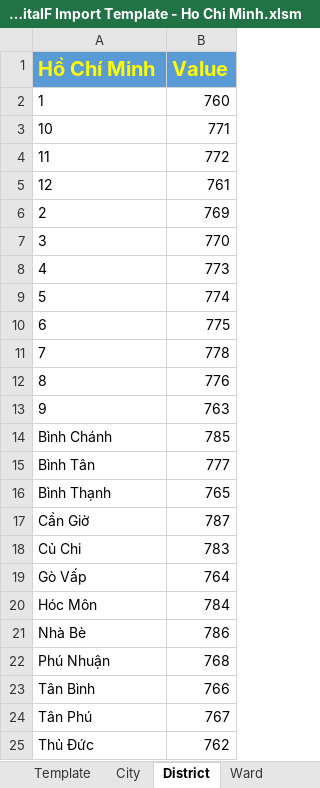
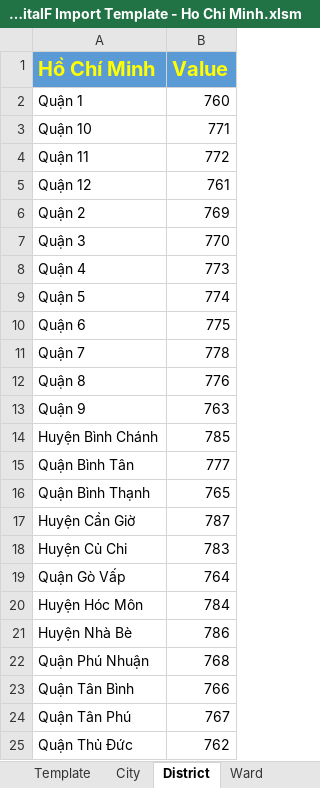
Before and after one commit to Princessgladys/hospital-finder, an Excel workbook: Source Code/HospitalF Import Template - Ho Chi Minh.xlsm, sheet District, drawn as a sheet; values as stored, in another font and other column widths than the file's, no borders; the diff names each change by its address in the sheet, - before the commit and + after, or states it on an @@ line.

```diff
--- a/Source Code/HospitalF Import Template - Ho Chi Minh.xlsm (sheet District)
+++ b/Source Code/HospitalF Import Template - Ho Chi Minh.xlsm (sheet District)
-A2 (Hồ Chí Minh): 1
+A2 (Hồ Chí Minh): Quận 1
-A3 (Hồ Chí Minh): 10
+A3 (Hồ Chí Minh): Quận 10
-A4 (Hồ Chí Minh): 11
+A4 (Hồ Chí Minh): Quận 11
-A5 (Hồ Chí Minh): 12
+A5 (Hồ Chí Minh): Quận 12
-A6 (Hồ Chí Minh): 2
+A6 (Hồ Chí Minh): Quận 2
-A7 (Hồ Chí Minh): 3
+A7 (Hồ Chí Minh): Quận 3
-A8 (Hồ Chí Minh): 4
+A8 (Hồ Chí Minh): Quận 4
-A9 (Hồ Chí Minh): 5
+A9 (Hồ Chí Minh): Quận 5
-A10 (Hồ Chí Minh): 6
+A10 (Hồ Chí Minh): Quận 6
-A11 (Hồ Chí Minh): 7
+A11 (Hồ Chí Minh): Quận 7
-A12 (Hồ Chí Minh): 8
+A12 (Hồ Chí Minh): Quận 8
-A13 (Hồ Chí Minh): 9
+A13 (Hồ Chí Minh): Quận 9
-A14 (Hồ Chí Minh): Bình Chánh
+A14 (Hồ Chí Minh): Huyện Bình Chánh
-A15 (Hồ Chí Minh): Bình Tân
+A15 (Hồ Chí Minh): Quận Bình Tân
-A16 (Hồ Chí Minh): Bình Thạnh
+A16 (Hồ Chí Minh): Quận Bình Thạnh
-A17 (Hồ Chí Minh): Cần Giờ
+A17 (Hồ Chí Minh): Huyện Cần Giờ
-A18 (Hồ Chí Minh): Củ Chi
+A18 (Hồ Chí Minh): Huyện Củ Chi
-A19 (Hồ Chí Minh): Gò Vấp
+A19 (Hồ Chí Minh): Quận Gò Vấp
-A20 (Hồ Chí Minh): Hóc Môn
+A20 (Hồ Chí Minh): Huyện Hóc Môn
-A21 (Hồ Chí Minh): Nhà Bè
+A21 (Hồ Chí Minh): Huyện Nhà Bè
-A22 (Hồ Chí Minh): Phú Nhuận
+A22 (Hồ Chí Minh): Quận Phú Nhuận
-A23 (Hồ Chí Minh): Tân Bình
+A23 (Hồ Chí Minh): Quận Tân Bình
-A24 (Hồ Chí Minh): Tân Phú
+A24 (Hồ Chí Minh): Quận Tân Phú
-A25 (Hồ Chí Minh): Thủ Đức
+A25 (Hồ Chí Minh): Quận Thủ Đức
```
Also changed, not shown: sheet Ward.
